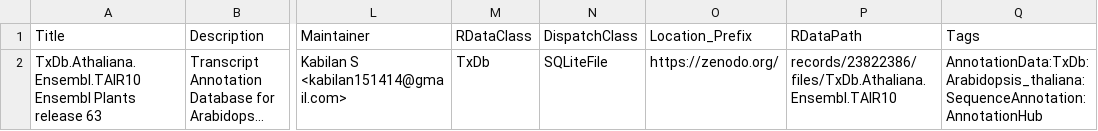
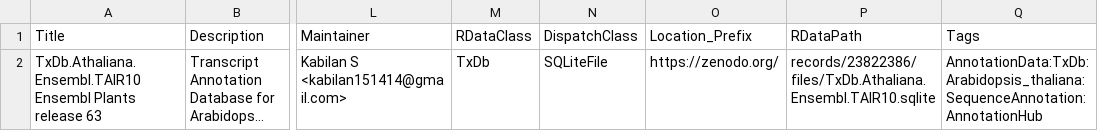
Before and after one commit to bioc/TxDb.Athaliana.Ensembl.TAIR10, a CSV file: inst/extdata/metadata.csv, drawn as a sheet; only a part is shown, gaps mark what is left out; long unchanged cells end in …; the diff names each change by its address in the sheet, - before the commit and + after, or states it on an @@ line.

Commit message:
Fix RDataPath filename extension to .sqlite and bump to 0.99.7

```diff
--- a/inst/extdata/metadata.csv
+++ b/inst/extdata/metadata.csv
-P2 (RDataPath): records/23822386/files/TxDb.Athaliana.Ensembl.TAIR10
+P2 (RDataPath): records/23822386/files/TxDb.Athaliana.Ensembl.TAIR10.sqlite
```
Also changed, not shown: 4 other files.
